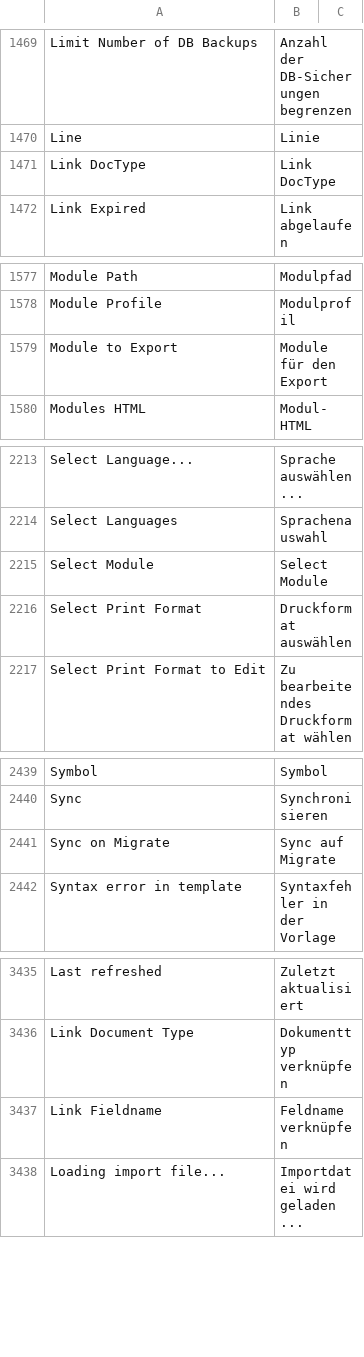
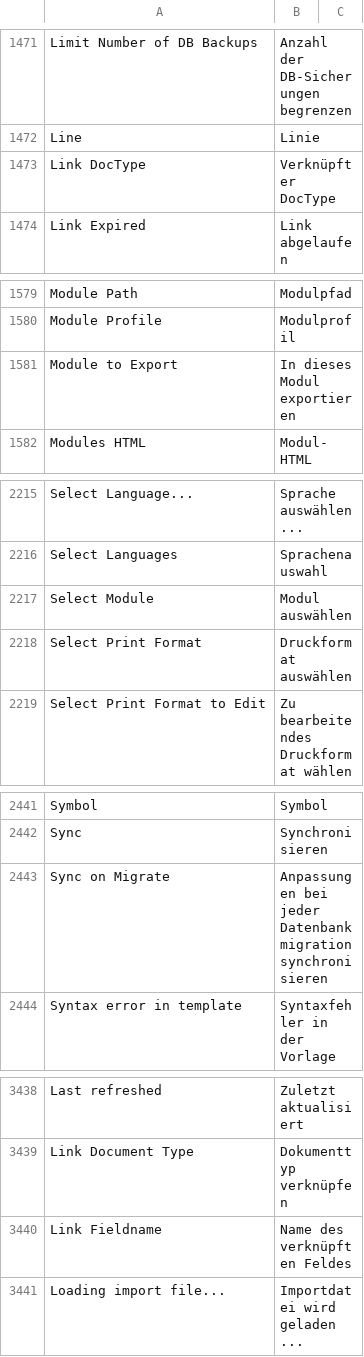
Before and after one commit to experiments001/frappe-sqlite, a CSV file: frappe/translations/de.csv, drawn as a sheet; only a part is shown, gaps mark what is left out; the diff covers the shown part only.

Commit message:
fix: translate customize form (german) (#23497)
* fix: show translated doctype names

* fix: german translations for customize form

```diff
--- a/frappe/translations/de.csv
+++ b/frappe/translations/de.csv
@@ -1470,3 +1472,3 @@ Limit Number of DB Backups,Anzahl der DB-Sicherungen begrenzen,
 Line,Linie,
-Link DocType,Link DocType,
+Link DocType,Verknüpfter DocType,
 Link Expired,Link abgelaufen,
@@ -1578,3 +1580,3 @@ Module Path,Modulpfad,
 Module Profile, Modulprofil,
-Module to Export,Module für den Export,
+Module to Export,In dieses Modul exportieren,
 Modules HTML,Modul-HTML,
@@ -2214,2 +2216,2 @@ Select Language...,Sprache auswählen...,
 Select Languages,Sprachenauswahl,
-Select Module,Select Module,
+Select Module,Modul auswählen,
@@ -2440,3 +2442,3 @@ Symbol,Symbol,
 Sync,Synchronisieren,
-Sync on Migrate,Sync auf Migrate,
+Sync on Migrate,Anpassungen bei jeder Datenbankmigration synchronisieren,
 Syntax error in template,Syntaxfehler in der Vorlage,
@@ -3436,3 +3439,3 @@ Last refreshed,Zuletzt aktualisiert,
 Link Document Type,Dokumenttyp verknüpfen,
-Link Fieldname,Feldname verknüpfen,
+Link Fieldname,Name des verknüpften Feldes,
 Loading import file...,Importdatei wird geladen ...,
```
Also changed, not shown: 4 added rows and 2 edited cells elsewhere in this file, 1 other file.
